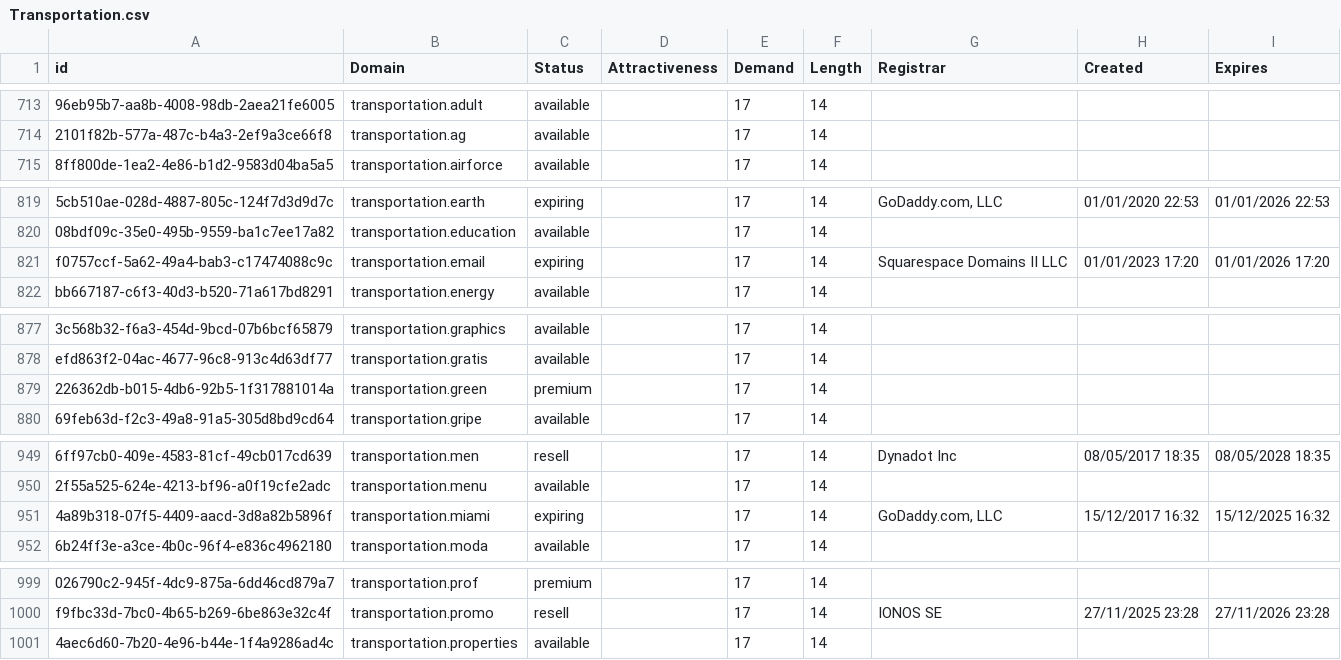
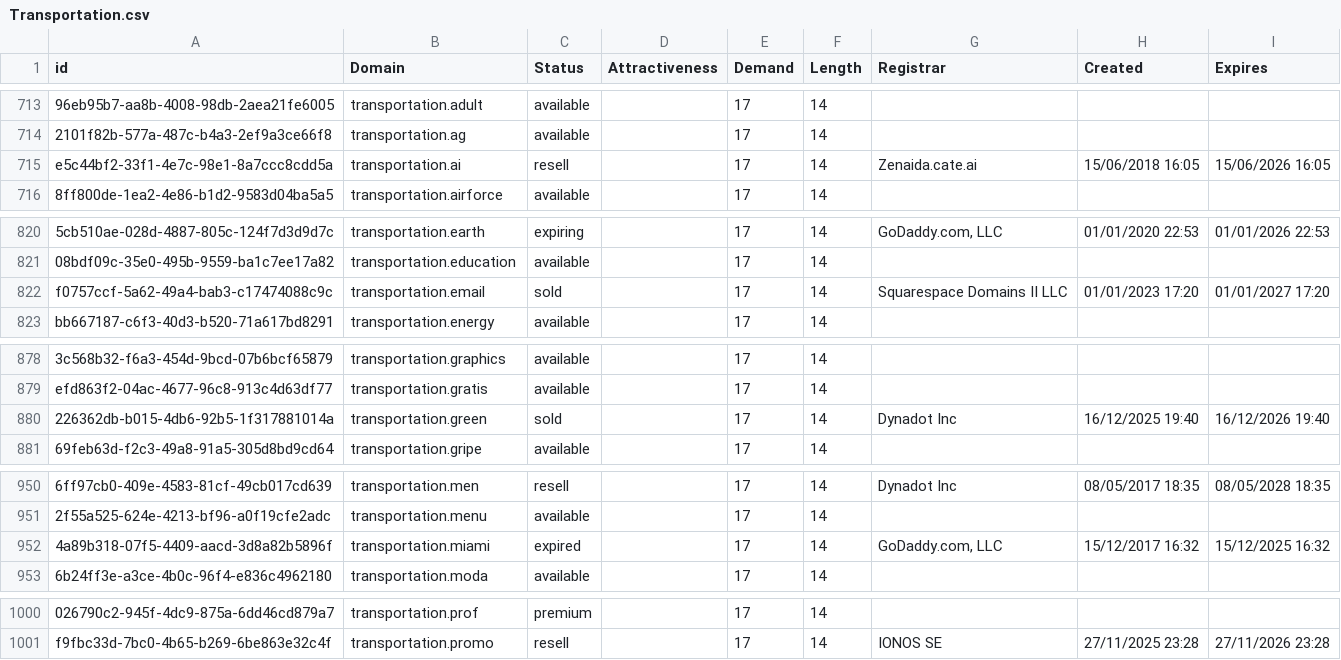
Before and after one commit to UniqueDomains/transportation-oneword-domains, a CSV file: Transportation.csv, drawn as a sheet; only a part is shown, gaps mark what is left out; removed rows and columns are numbered as before the commit, all else as after; the diff names each change by its address in the sheet, - before the commit and + after, or states it on an @@ line.

Commit message:
Domains update

```diff
--- a/Transportation.csv
+++ b/Transportation.csv
+row 715: e5c44bf2-33f1-4e7c-98e1-8a7ccc8cdd5a | transportation.ai | resell |  | 17 | 14 | Zenaida.cate.ai | 15/06/2018 16:05 | 15/06/2026 16:05
-C822 (Status): expiring
+C822 (Status): sold
-I822 (Expires): 01/01/2026 17:20
+I822 (Expires): 01/01/2027 17:20
-C880 (Status): premium
+C880 (Status): sold
-G880 (Registrar): (empty)
+G880 (Registrar): Dynadot Inc
-H880 (Created): (empty)
+H880 (Created): 16/12/2025 19:40
-I880 (Expires): (empty)
+I880 (Expires): 16/12/2026 19:40
-C952 (Status): expiring
+C952 (Status): expired
-row 1001: 4aec6d60-7b20-4e96-b44e-1f4a9286ad4c | transportation.properties | available |  | 17 | 14
```
Also changed, not shown: 2 other files.
